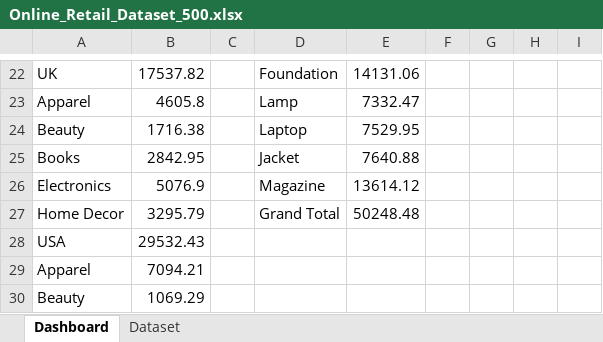
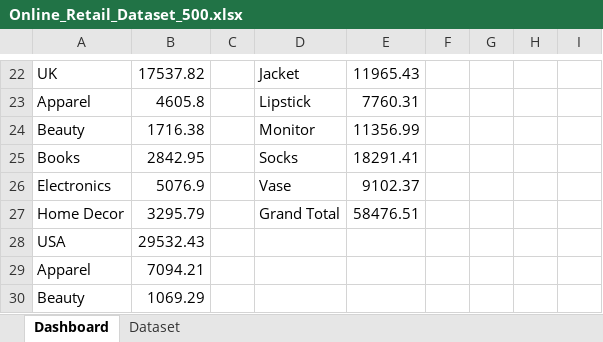
Before and after one commit to ATHIF-MD/Excel-Sales-Report, an Excel workbook: Online_Retail_Dataset_500.xlsx, sheet Dashboard, drawn as a sheet; only a part is shown, gaps mark what is left out; values as stored, in another font and other column widths than the file's, no borders; charts and pictures not drawn; the diff covers the shown part only; the diff names each change by its address in the sheet, - before the commit and + after, or states it on an @@ line.

Commit message:
Add files via upload

```diff
--- a/Online_Retail_Dataset_500.xlsx (sheet Dashboard)
+++ b/Online_Retail_Dataset_500.xlsx (sheet Dashboard)
-D22: Foundation
+D22: Jacket
-E22: 14131.06
+E22: 11965.43
-D23: Lamp
+D23: Lipstick
-E23: 7332.47
+E23: 7760.31
-D24: Laptop
+D24: Monitor
-E24: 7529.95
+E24: 11356.99
-D25: Jacket
+D25: Socks
-E25: 7640.88
+E25: 18291.41
-D26: Magazine
+D26: Vase
-E26: 13614.12
+E26: 9102.37
-E27: 50248.48
+E27: 58476.51
```
Also changed, not shown: 31 edited cells elsewhere in this sheet, charts or pictures.
